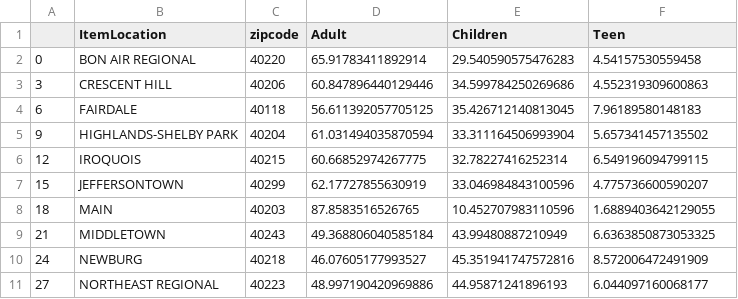
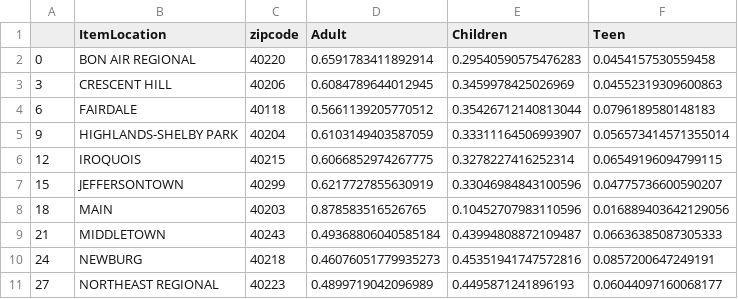
Before and after one commit to NicholasJCampbell/library_comparisons, a CSV file: libraries_fixed.csv, drawn as a sheet; only a part is shown; the diff covers the shown part only.

Commit message:
added data for education level

```diff
--- a/libraries_fixed.csv
+++ b/libraries_fixed.csv
@@ -1,11 +1,11 @@
 ,ItemLocation,zipcode,Adult,Children,Teen
-0,BON AIR REGIONAL,40220,65.91783411892914,29.540590575476283,4.54157530559458
-3,CRESCENT HILL,40206,60.847896440129446,34.599784250269686,4.552319309600863
-6,FAIRDALE,40118,56.611392057705125,35.426712140813045,7.96189580148183
-9,HIGHLANDS-SHELBY PARK,40204,61.031494035870594,33.311164506993904,5.657341457135502
-12,IROQUOIS,40215,60.66852974267775,32.78227416252314,6.549196094799115
-15,JEFFERSONTOWN,40299,62.17727855630919,33.046984843100596,4.775736600590207
-18,MAIN,40203,87.8583516526765,10.452707983110596,1.6889403642129055
-21,MIDDLETOWN,40243,49.368806040585184,43.99480887210949,6.6363850873053325
-24,NEWBURG,40218,46.07605177993527,45.351941747572816,8.572006472491909
-27,NORTHEAST REGIONAL,40223,48.997190420969886,44.95871241896193,6.044097160068177
+0,BON AIR REGIONAL,40220,0.6591783411892914,0.29540590575476283,0.0454157530559458
+3,CRESCENT HILL,40206,0.6084789644012945,0.3459978425026969,0.04552319309600863
+6,FAIRDALE,40118,0.5661139205770512,0.35426712140813044,0.0796189580148183
+9,HIGHLANDS-SHELBY PARK,40204,0.6103149403587059,0.33311164506993907,0.056573414571355014
+12,IROQUOIS,40215,0.6066852974267775,0.3278227416252314,0.06549196094799115
+15,JEFFERSONTOWN,40299,0.6217727855630919,0.33046984843100596,0.04775736600590207
+18,MAIN,40203,0.878583516526765,0.10452707983110596,0.016889403642129056
+21,MIDDLETOWN,40243,0.49368806040585184,0.43994808872109487,0.06636385087305333
+24,NEWBURG,40218,0.46076051779935273,0.45351941747572816,0.0857200647249191
+27,NORTHEAST REGIONAL,40223,0.4899719042096989,0.4495871241896193,0.06044097160068177
```
Also changed, not shown: 21 edited cells elsewhere in this file, 40 other files.
